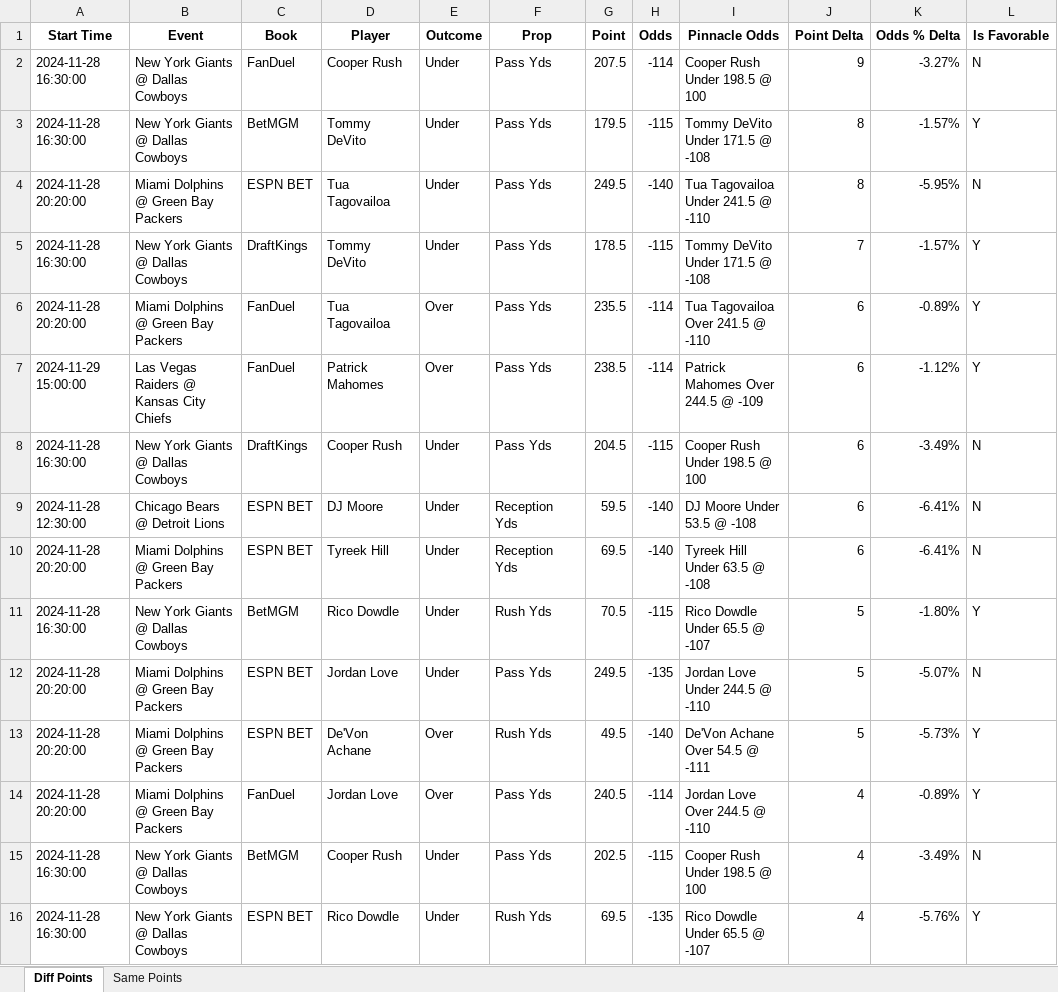
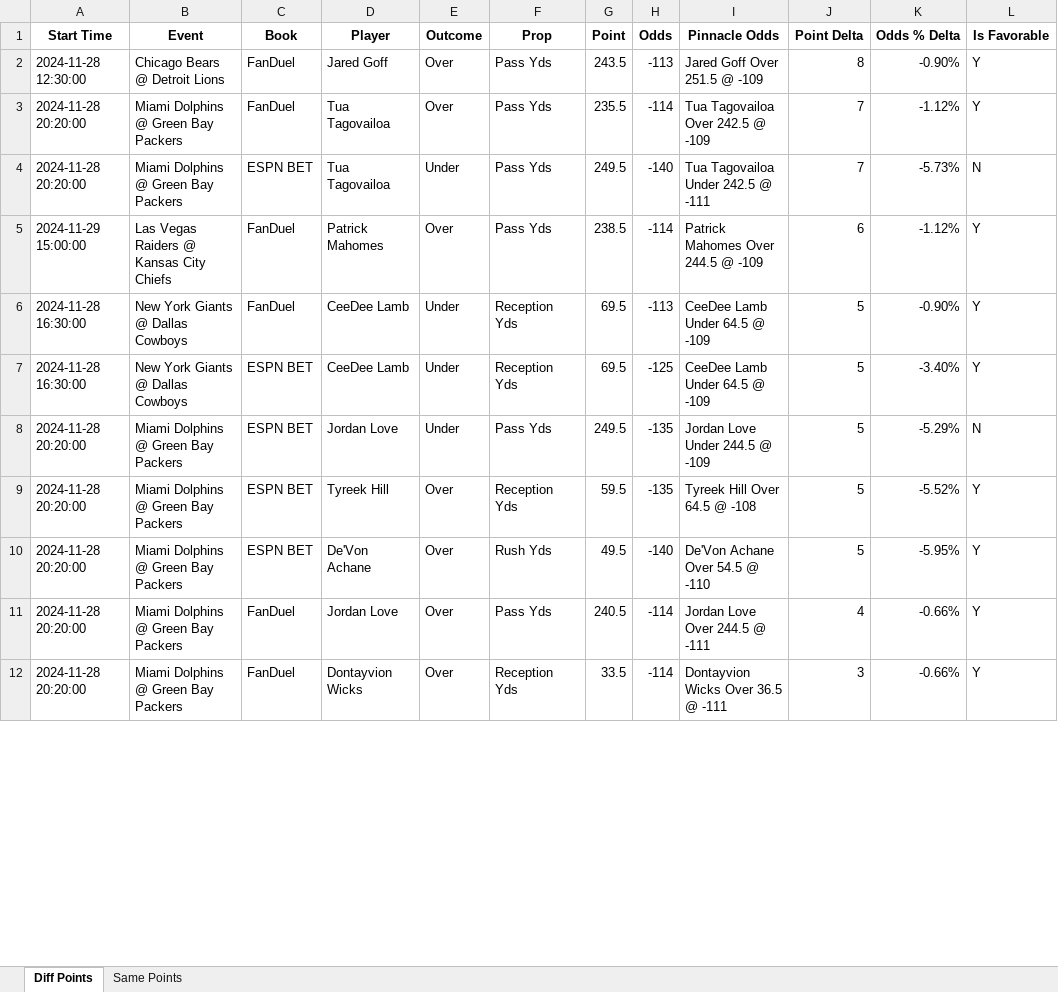
Before and after one commit to rahulShahCode/player-props-scraper, an Excel workbook: player_props.xlsx, sheet Diff Points, drawn as a sheet; only a part is shown; values as stored, in another font and other column widths than the file's, no borders; removed rows and columns are numbered as before the commit, all else as after; the diff covers the shown part only; the diff names each change by its address in the sheet, - before the commit and + after, or states it on an @@ line.

```diff
--- a/player_props.xlsx (sheet Diff Points)
+++ b/player_props.xlsx (sheet Diff Points)
-row 2: 2024-11-28 16:30:00 | New York Giants @ Dallas Cowboys | FanDuel | Cooper Rush | Under | Pass Yds | 207.5 | -114 | Cooper Rush Under 198.5 @ 100 | 9 | -3.27% | N
-row 3: 2024-11-28 16:30:00 | New York Giants @ Dallas Cowboys | BetMGM | Tommy DeVito | Under | Pass Yds | 179.5 | -115 | Tommy DeVito Under 171.5 @ -108 | 8 | -1.57% | Y
+row 2: 2024-11-28 12:30:00 | Chicago Bears @ Detroit Lions | FanDuel | Jared Goff | Over | Pass Yds | 243.5 | -113 | Jared Goff Over 251.5 @ -109 | 8 | -0.90% | Y
+row 3: 2024-11-28 20:20:00 | Miami Dolphins @ Green Bay Packers | FanDuel | Tua Tagovailoa | Over | Pass Yds | 235.5 | -114 | Tua Tagovailoa Over 242.5 @ -109 | 7 | -1.12% | Y
-I4 (Pinnacle Odds): Tua Tagovailoa Under 241.5 @ -110
+I4 (Pinnacle Odds): Tua Tagovailoa Under 242.5 @ -111
-J4 (Point Delta): 8
+J4 (Point Delta): 7
-K4 (Odds % Delta): -5.95%
+K4 (Odds % Delta): -5.73%
-row 5: 2024-11-28 16:30:00 | New York Giants @ Dallas Cowboys | DraftKings | Tommy DeVito | Under | Pass Yds | 178.5 | -115 | Tommy DeVito Under 171.5 @ -108 | 7 | -1.57% | Y
-row 6: 2024-11-28 20:20:00 | Miami Dolphins @ Green Bay Packers | FanDuel | Tua Tagovailoa | Over | Pass Yds | 235.5 | -114 | Tua Tagovailoa Over 241.5 @ -110 | 6 | -0.89% | Y
-row 8: 2024-11-28 16:30:00 | New York Giants @ Dallas Cowboys | DraftKings | Cooper Rush | Under | Pass Yds | 204.5 | -115 | Cooper Rush Under 198.5 @ 100 | 6 | -3.49% | N
-row 9: 2024-11-28 12:30:00 | Chicago Bears @ Detroit Lions | ESPN BET | DJ Moore | Under | Reception Yds | 59.5 | -140 | DJ Moore Under 53.5 @ -108 | 6 | -6.41% | N
-row 10: 2024-11-28 20:20:00 | Miami Dolphins @ Green Bay Packers | ESPN BET | Tyreek Hill | Under | Reception Yds | 69.5 | -140 | Tyreek Hill Under 63.5 @ -108 | 6 | -6.41% | N
-C6 (Book): BetMGM
+C6 (Book): FanDuel
-D6 (Player): Rico Dowdle
+D6 (Player): CeeDee Lamb
-F6 (Prop): Rush Yds
+F6 (Prop): Reception Yds
-G6 (Point): 70.5
+G6 (Point): 69.5
-H6 (Odds): -115
+H6 (Odds): -113
-I6 (Pinnacle Odds): Rico Dowdle Under 65.5 @ -107
+I6 (Pinnacle Odds): CeeDee Lamb Under 64.5 @ -109
-K6 (Odds % Delta): -1.80%
+K6 (Odds % Delta): -0.90%
+row 7: 2024-11-28 16:30:00 | New York Giants @ Dallas Cowboys | ESPN BET | CeeDee Lamb | Under | Reception Yds | 69.5 | -125 | CeeDee Lamb Under 64.5 @ -109 | 5 | -3.40% | Y
-I8 (Pinnacle Odds): Jordan Love Under 244.5 @ -110
+I8 (Pinnacle Odds): Jordan Love Under 244.5 @ -109
-K8 (Odds % Delta): -5.07%
+K8 (Odds % Delta): -5.29%
+row 9: 2024-11-28 20:20:00 | Miami Dolphins @ Green Bay Packers | ESPN BET | Tyreek Hill | Over | Reception Yds | 59.5 | -135 | Tyreek Hill Over 64.5 @ -108 | 5 | -5.52% | Y
-I10 (Pinnacle Odds): De'Von Achane Over 54.5 @ -111
+I10 (Pinnacle Odds): De'Von Achane Over 54.5 @ -110
-K10 (Odds % Delta): -5.73%
+K10 (Odds % Delta): -5.95%
-I11 (Pinnacle Odds): Jordan Love Over 244.5 @ -110
+I11 (Pinnacle Odds): Jordan Love Over 244.5 @ -111
-K11 (Odds % Delta): -0.89%
+K11 (Odds % Delta): -0.66%
-row 15: 2024-11-28 16:30:00 | New York Giants @ Dallas Cowboys | BetMGM | Cooper Rush | Under | Pass Yds | 202.5 | -115 | Cooper Rush Under 198.5 @ 100 | 4 | -3.49% | N
-row 16: 2024-11-28 16:30:00 | New York Giants @ Dallas Cowboys | ESPN BET | Rico Dowdle | Under | Rush Yds | 69.5 | -135 | Rico Dowdle Under 65.5 @ -107 | 4 | -5.76% | Y
+row 12: 2024-11-28 20:20:00 | Miami Dolphins @ Green Bay Packers | FanDuel | Dontayvion Wicks | Over | Reception Yds | 33.5 | -114 | Dontayvion Wicks Over 36.5 @ -111 | 3 | -0.66% | Y
```
Also changed, not shown: 41 added rows, 12 removed rows and 204 edited cells elsewhere in this sheet, sheet Same Points, 2 other files.
